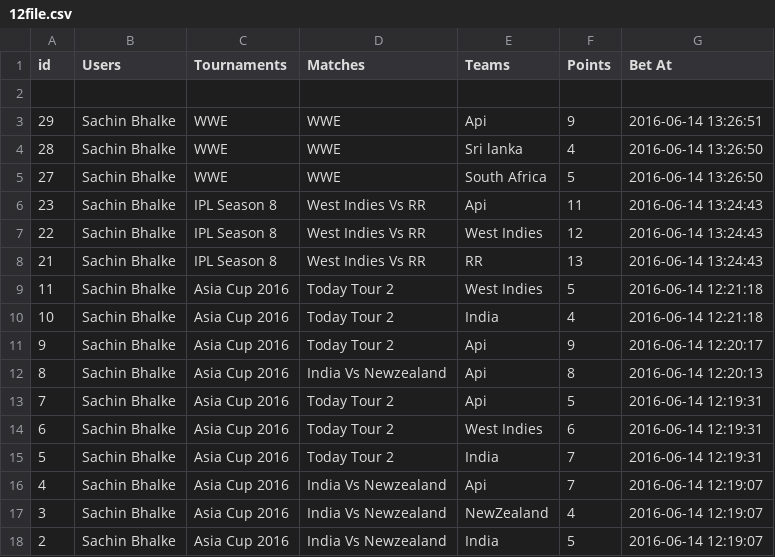
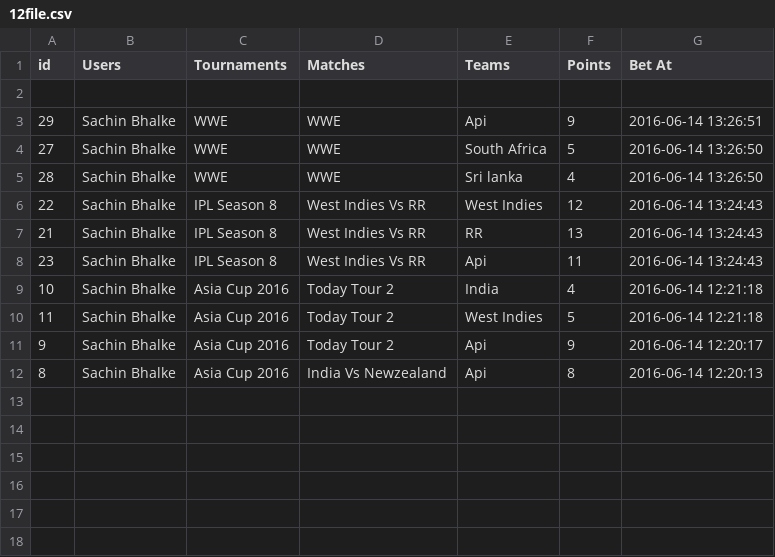
Before and after one commit to sachin619/gamings, a CSV file: wp-content/themes/canvas/csv/12file.csv, drawn as a sheet.

```diff
--- a/wp-content/themes/canvas/csv/12file.csv
+++ b/wp-content/themes/canvas/csv/12file.csv
@@ -3,16 +3,10 @@ id,Users,Tournaments,Matches,Teams,Points,"Bet At"
 29,"Sachin Bhalke",WWE,WWE,Api,9,"2016-06-14 13:26:51"
+27,"Sachin Bhalke",WWE,WWE,"South Africa",5,"2016-06-14 13:26:50"
 28,"Sachin Bhalke",WWE,WWE,"Sri lanka",4,"2016-06-14 13:26:50"
-27,"Sachin Bhalke",WWE,WWE,"South Africa",5,"2016-06-14 13:26:50"
-23,"Sachin Bhalke","IPL Season 8","West Indies Vs RR",Api,11,"2016-06-14 13:24:43"
 22,"Sachin Bhalke","IPL Season 8","West Indies Vs RR","West Indies",12,"2016-06-14 13:24:43"
 21,"Sachin Bhalke","IPL Season 8","West Indies Vs RR",RR,13,"2016-06-14 13:24:43"
+23,"Sachin Bhalke","IPL Season 8","West Indies Vs RR",Api,11,"2016-06-14 13:24:43"
+10,"Sachin Bhalke","Asia Cup 2016","Today Tour 2",India,4,"2016-06-14 12:21:18"
 11,"Sachin Bhalke","Asia Cup 2016","Today Tour 2","West Indies",5,"2016-06-14 12:21:18"
-10,"Sachin Bhalke","Asia Cup 2016","Today Tour 2",India,4,"2016-06-14 12:21:18"
 9,"Sachin Bhalke","Asia Cup 2016","Today Tour 2",Api,9,"2016-06-14 12:20:17"
 8,"Sachin Bhalke","Asia Cup 2016","India Vs Newzealand",Api,8,"2016-06-14 12:20:13"
-7,"Sachin Bhalke","Asia Cup 2016","Today Tour 2",Api,5,"2016-06-14 12:19:31"
-6,"Sachin Bhalke","Asia Cup 2016","Today Tour 2","West Indies",6,"2016-06-14 12:19:31"
-5,"Sachin Bhalke","Asia Cup 2016","Today Tour 2",India,7,"2016-06-14 12:19:31"
-4,"Sachin Bhalke","Asia Cup 2016","India Vs Newzealand",Api,7,"2016-06-14 12:19:07"
-3,"Sachin Bhalke","Asia Cup 2016","India Vs Newzealand",NewZealand,4,"2016-06-14 12:19:07"
-2,"Sachin Bhalke","Asia Cup 2016","India Vs Newzealand",India,5,"2016-06-14 12:19:07"
```
Also changed, not shown: wp-content/themes/canvas/csv/13file.csv, 4 other files.
